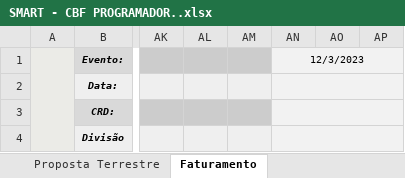
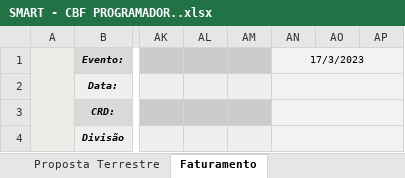
Before and after one commit to kelvimguidini/smart-app, an Excel workbook: Docs/SMART - CBF PROGRAMADOR..xlsx, sheet Faturamento, drawn as a sheet; only a part is shown, gaps mark what is left out; values as stored, in another font and other column widths than the file's, no borders; charts and pictures and conditional formats not drawn; the diff names each change by its address in the sheet, - before the commit and + after, or states it on an @@ line.

```diff
--- a/Docs/SMART - CBF PROGRAMADOR..xlsx (sheet Faturamento)
+++ b/Docs/SMART - CBF PROGRAMADOR..xlsx (sheet Faturamento)
-AN1: 12/3/2023
+AN1: 17/3/2023
```
Also changed, not shown: sheet DADOS, sheet Proposta Hotel, formulas that keep their value, charts or pictures, 31 other files.
